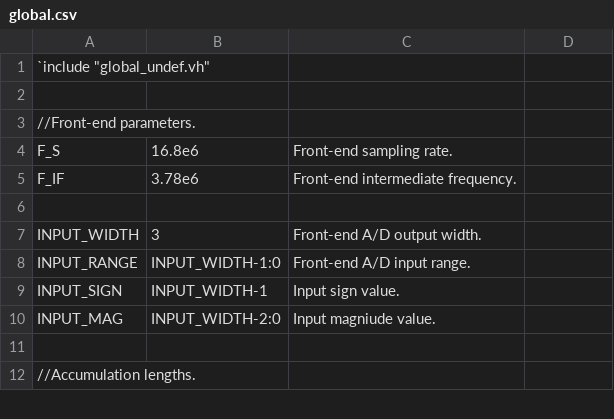
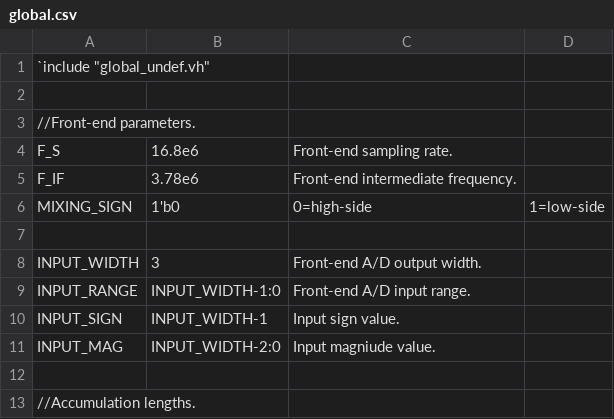
Before and after one commit to aanjhan/cu-hw-gps, a CSV file: gps/verilog/components/global.csv, drawn as a sheet; only a part is shown.

Commit message:
fll.v: Added forced keeps to clocks for timing restrictions. dll.v: Added forced keeps to clocks for timing restrictions.        Added starting output.        Added mixing sign output sign control. dll_truncate.v: Fixed output bit truncation. global.csv: Added mixing sign definition. tracking_loops.v: Added tracking loops controller for a single channel.                   Verified output with MATLAB for a single calculation in functional and timing simulation.

```diff
--- a/gps/verilog/components/global.csv
+++ b/gps/verilog/components/global.csv
@@ -5,2 +5,3 @@ F_S,16.8e6,Front-end sampling rate.
 F_IF,3.78e6,Front-end intermediate frequency.
+MIXING_SIGN,1'b0,0=high-side, 1=low-side
 
```
Also changed, not shown: gps/verilog/components/dll.csv, 13 other files.
